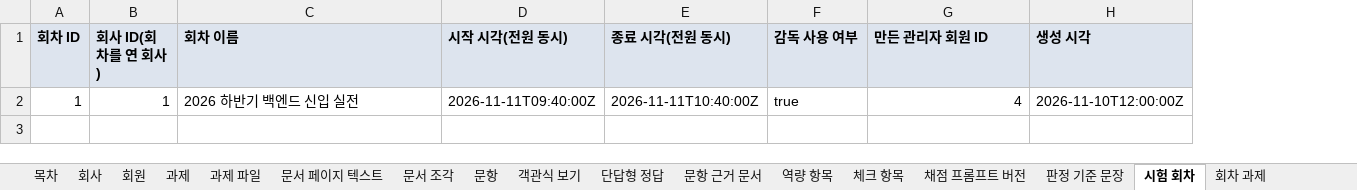
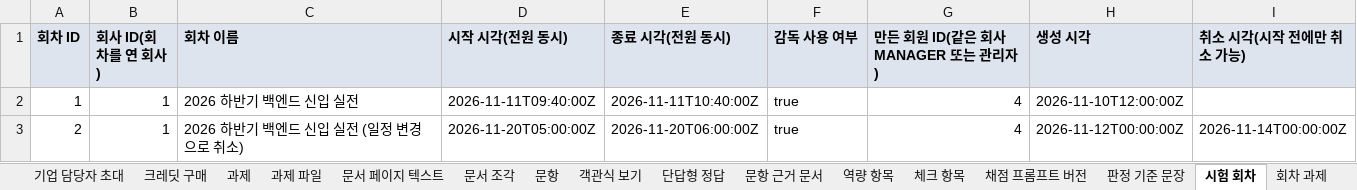
Before and after one commit to KosAmigo/pAIr-back, an Excel workbook: docs/erd/sample/pair_sample.xlsx, sheet 시험 회차, drawn as a sheet; values as stored, in another font and other column widths than the file's, no borders; the diff names each change by its address in the sheet, - before the commit and + after, or states it on an @@ line.

```diff
--- a/docs/erd/sample/pair_sample.xlsx (sheet 시험 회차)
+++ b/docs/erd/sample/pair_sample.xlsx (sheet 시험 회차)
+sheet tab: 기업 담당자 초대
+sheet tab: 크레딧 구매
+column I (취소 시각(시작 전에만 취소 가능)), empty
-G1: 만든 관리자 회원 ID
+G1: 만든 회원 ID(같은 회사 MANAGER 또는 관리자)
+row 3: 2 | 1 | 2026 하반기 백엔드 신입 실전 (일정 변경으로 취소) | 2026-11-20T05:00:00Z | 2026-11-20T06:00:00Z | true | 4 | 2026-11-12T00:00:00Z | 2026-11-14T00:00:00Z
```
Also changed, not shown: sheet 과제, sheet 응시, sheet 회원, sheet 목차, sheet 회차 응시 대상자, sheet 감독 이벤트, 1 more sheet, other sheet tabs, 19 other files.
